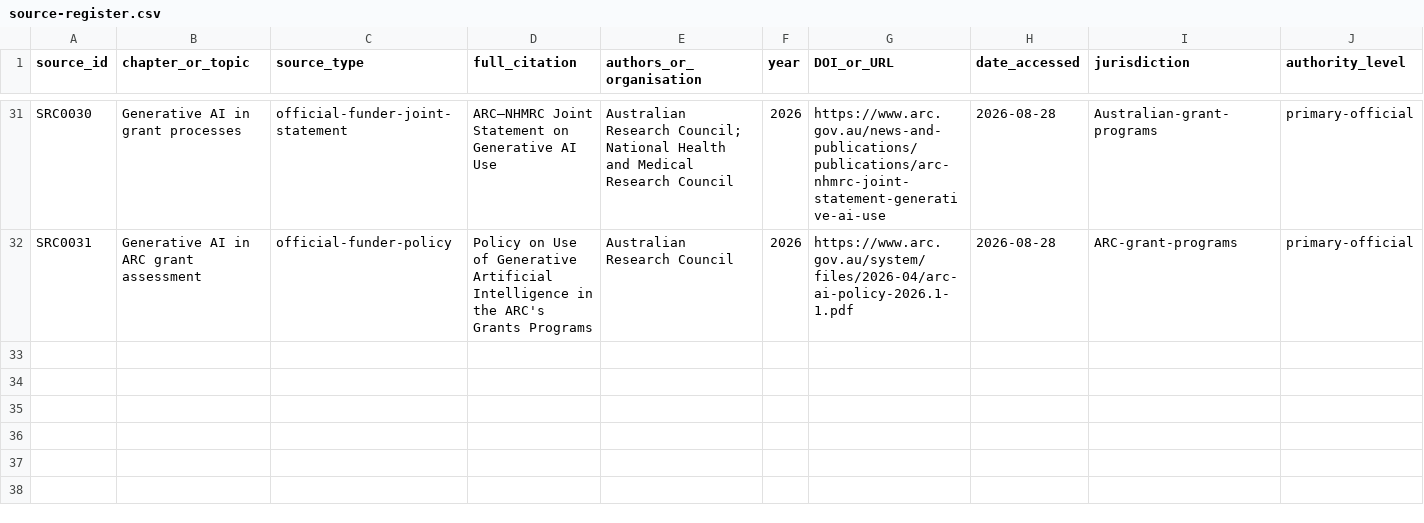
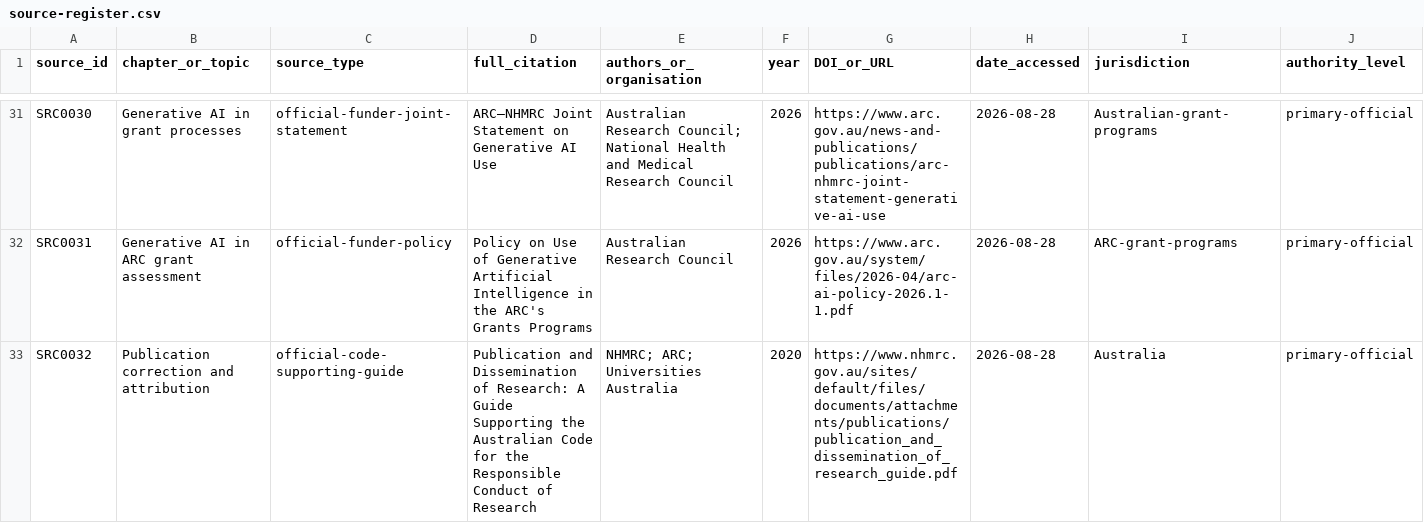
Before and after one commit to hareshsuppiah/handbook-for-the-recently-enrolled, a CSV file: research/source-register.csv, drawn as a sheet; only a part is shown, gaps mark what is left out; rows hold the shown columns only; the diff names each change by its address in the sheet, - before the commit and + after, or states it on an @@ line.

Commit message:
Build authorship and correction workflow

```diff
--- a/research/source-register.csv
+++ b/research/source-register.csv
+row 33: SRC0032 | Publication correction and attribution | official-code-supporting-guide | Publication and Dissemination of Research: A Guide Supporting the Australian Code for the Responsible Conduct of Research | NHMRC; ARC; Universities Australia | 2020 | https://www.nhmrc.gov.au/sites/default/files/documents/attachments/publications/publication_and_dissemination_of_research_guide.pdf | 2026-08-28 | Australia | primary-official
```
Also changed, not shown: planning/requirements-checklist.csv, research/coverage-matrix.csv, 3 other files.
